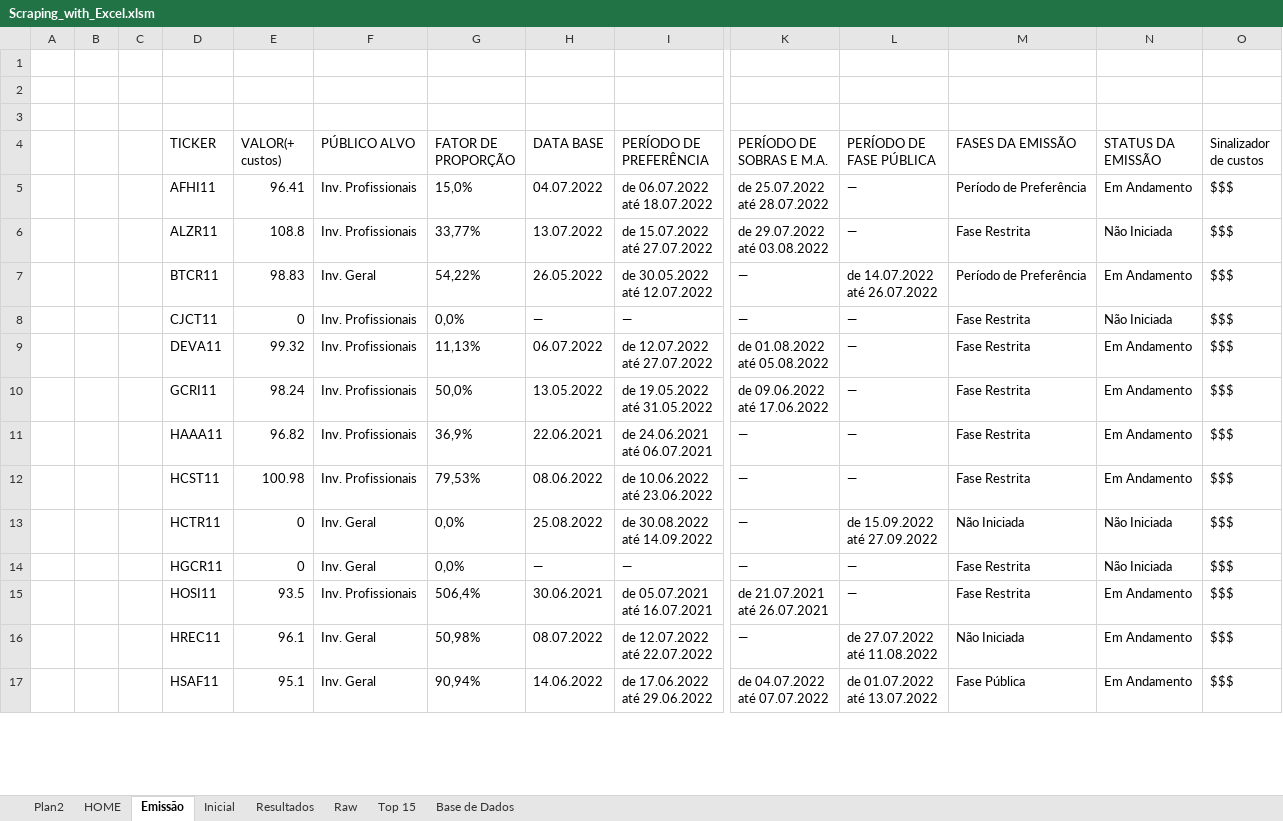
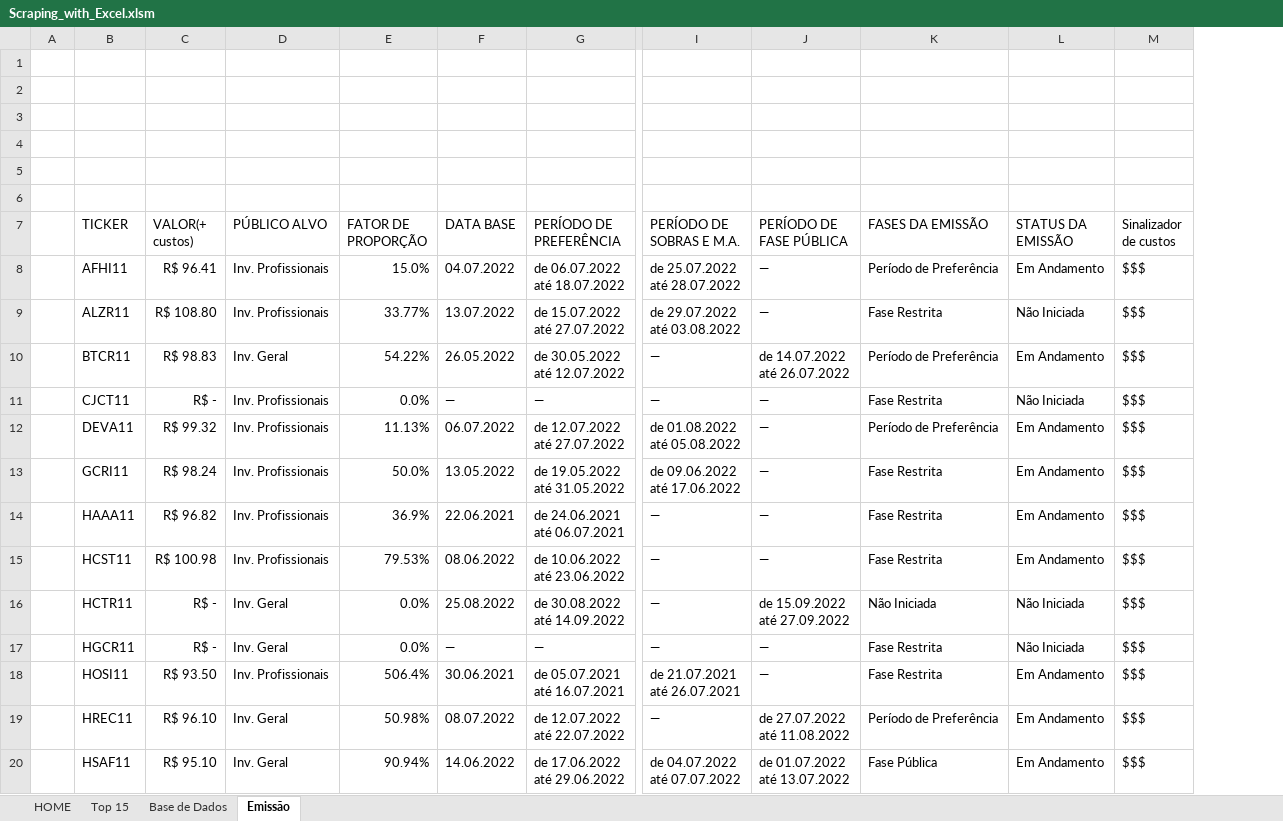
Before and after one commit to GustavoBarbaro/Fundos-Imobiliarios_Scraping, an Excel workbook: Excel_Scraping/Scraping_with_Excel.xlsm, sheet Emissão, drawn as a sheet; only a part is shown, gaps mark what is left out; values as stored, in another font and other column widths than the file's, no borders; charts and pictures and table styles not drawn; removed rows and columns are numbered as before the commit, all else as after; rows hold the shown columns only; the diff covers the shown part only; the diff names each change by its address in the sheet, - before the commit and + after, or states it on an @@ line.

Commit message:
Guia de Emissão finalizada! - Interface Finalizada !

```diff
--- a/Excel_Scraping/Scraping_with_Excel.xlsm (sheet Emissão)
+++ b/Excel_Scraping/Scraping_with_Excel.xlsm (sheet Emissão)
-sheet tab: Plan2
@@ sheet tab hidden: Inicial @@
@@ sheet tab hidden: Resultados @@
@@ sheet tab hidden: Raw @@
@@ sheet tab order changed: HOME | Top 15 | Base de Dados | Emissão @@
-column B, empty
-column C, empty
+row 1: (empty)
+row 2: (empty)
+row 3: (empty)
-C8 (VALOR(+ custos)): 96.41
+C8 (VALOR(+ custos)): R$ 96.41
-E8 (FATOR DE PROPORÇÃO): 15,0%
+E8 (FATOR DE PROPORÇÃO): 15.0%
-C9 (VALOR(+ custos)): 108.8
+C9 (VALOR(+ custos)): R$ 108.80
-E9 (FATOR DE PROPORÇÃO): 33,77%
+E9 (FATOR DE PROPORÇÃO): 33.77%
-C10 (VALOR(+ custos)): 98.83
+C10 (VALOR(+ custos)): R$ 98.83
-E10 (FATOR DE PROPORÇÃO): 54,22%
+E10 (FATOR DE PROPORÇÃO): 54.22%
-C11 (VALOR(+ custos)): 0
+C11 (VALOR(+ custos)): R$ -
-E11 (FATOR DE PROPORÇÃO): 0,0%
+E11 (FATOR DE PROPORÇÃO): 0.0%
-C12 (VALOR(+ custos)): 99.32
+C12 (VALOR(+ custos)): R$ 99.32
-E12 (FATOR DE PROPORÇÃO): 11,13%
+E12 (FATOR DE PROPORÇÃO): 11.13%
-K12 (FASES DA EMISSÃO): Fase Restrita
+K12 (FASES DA EMISSÃO): Período de Preferência
-C13 (VALOR(+ custos)): 98.24
+C13 (VALOR(+ custos)): R$ 98.24
-E13 (FATOR DE PROPORÇÃO): 50,0%
+E13 (FATOR DE PROPORÇÃO): 50.0%
-C14 (VALOR(+ custos)): 96.82
+C14 (VALOR(+ custos)): R$ 96.82
-E14 (FATOR DE PROPORÇÃO): 36,9%
+E14 (FATOR DE PROPORÇÃO): 36.9%
-C15 (VALOR(+ custos)): 100.98
+C15 (VALOR(+ custos)): R$ 100.98
-E15 (FATOR DE PROPORÇÃO): 79,53%
+E15 (FATOR DE PROPORÇÃO): 79.53%
-C16:C17 (VALOR(+ custos)): 0
+C16:C17 (VALOR(+ custos)): R$ -
-E16:E17 (FATOR DE PROPORÇÃO): 0,0%
+E16:E17 (FATOR DE PROPORÇÃO): 0.0%
-C18 (VALOR(+ custos)): 93.5
+C18 (VALOR(+ custos)): R$ 93.50
-E18 (FATOR DE PROPORÇÃO): 506,4%
+E18 (FATOR DE PROPORÇÃO): 506.4%
-C19 (VALOR(+ custos)): 96.1
+C19 (VALOR(+ custos)): R$ 96.10
-E19 (FATOR DE PROPORÇÃO): 50,98%
+E19 (FATOR DE PROPORÇÃO): 50.98%
-K19 (FASES DA EMISSÃO): Não Iniciada
+K19 (FASES DA EMISSÃO): Período de Preferência
-C20 (VALOR(+ custos)): 95.1
+C20 (VALOR(+ custos)): R$ 95.10
-E20 (FATOR DE PROPORÇÃO): 90,94%
+E20 (FATOR DE PROPORÇÃO): 90.94%
```
Also changed, not shown: 35 edited cells elsewhere in this sheet, sheet Base de Dados, sheet Top 15, sheet HOME, charts or pictures.
